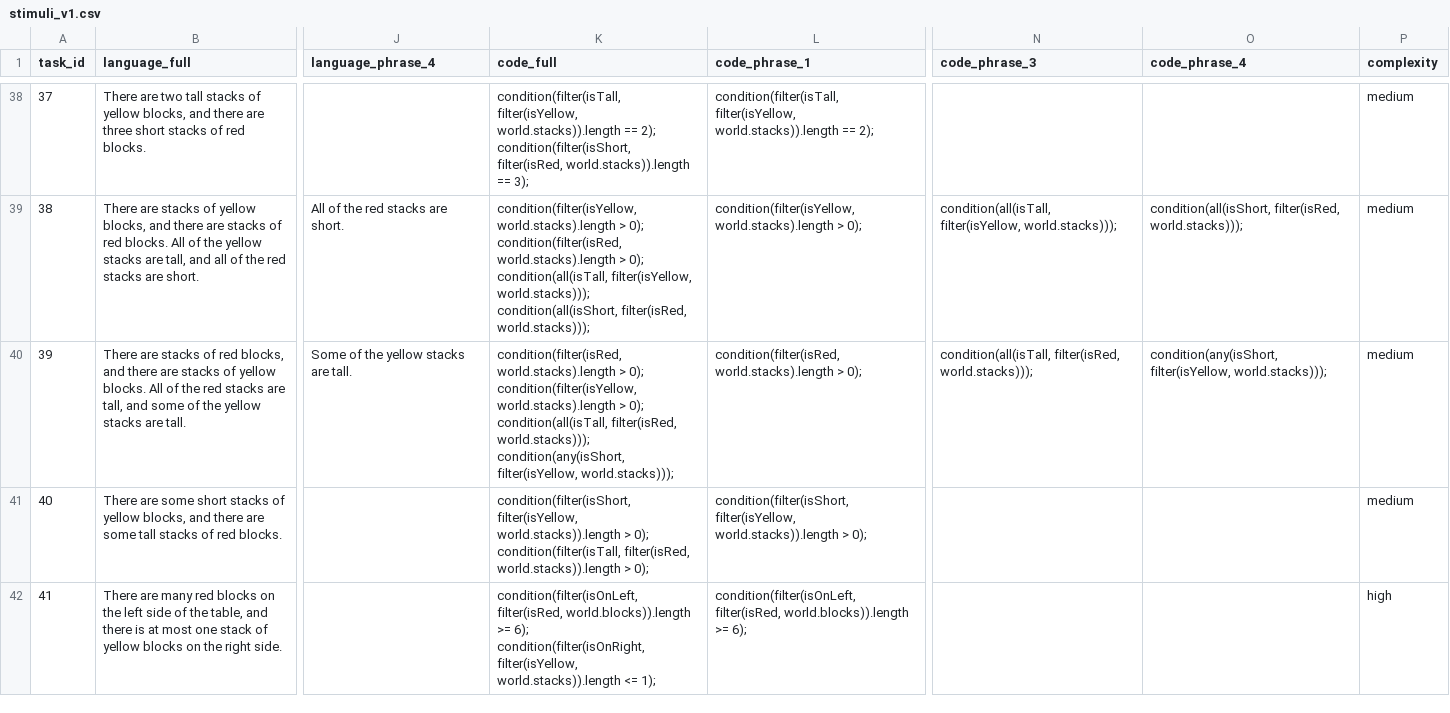
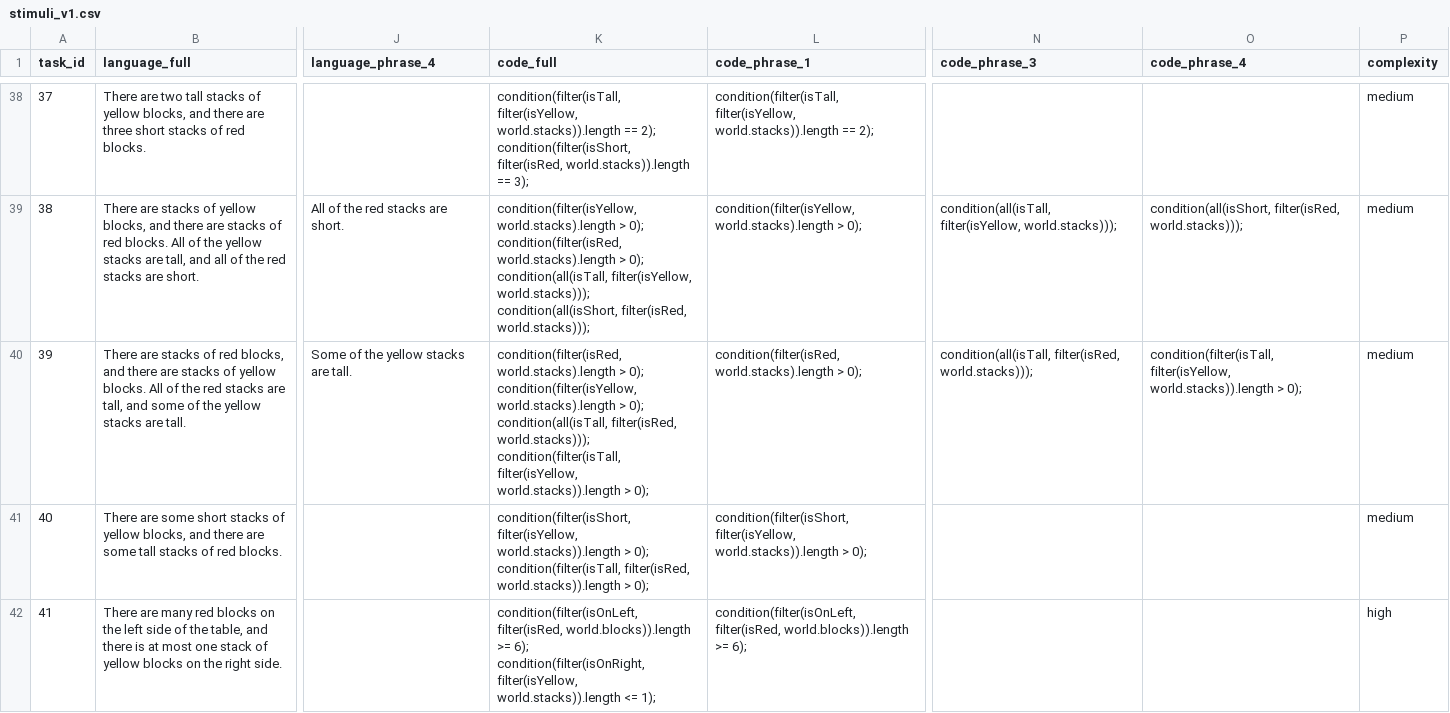
Before and after one commit to cedzhang/physical-language-understanding, a CSV file: prompting/data/stimuli_v1.csv, drawn as a sheet; only a part is shown, gaps mark what is left out; ↵ is a line break in a cell; the diff names each change by its address in the sheet, - before the commit and + after, or states it on an @@ line.

Commit message:
Fix annotation error

```diff
--- a/prompting/data/stimuli_v1.csv
+++ b/prompting/data/stimuli_v1.csv
-K40 (code_full): …filter(isRed, world.stacks))); ↵ condition(any(isShort, filter(isYellow, world.stacks)));
+K40 (code_full): …filter(isRed, world.stacks))); ↵ condition(filter(isTall, filter(isYellow, world.stacks)).length > 0);
-O40 (code_phrase_4): condition(any(isShort, filter(isYellow, world.stacks)));
+O40 (code_phrase_4): condition(filter(isTall, filter(isYellow, world.stacks)).length > 0);
```
